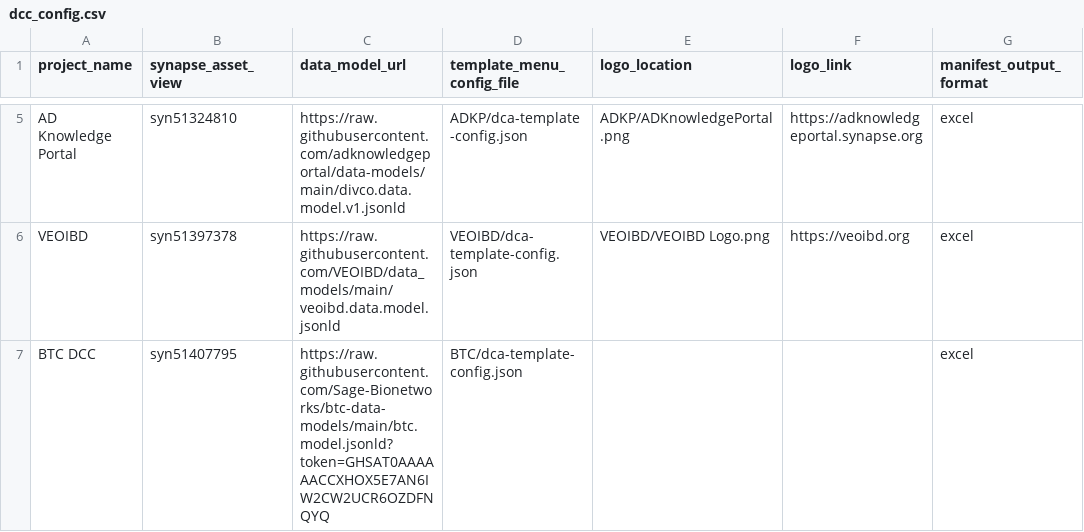
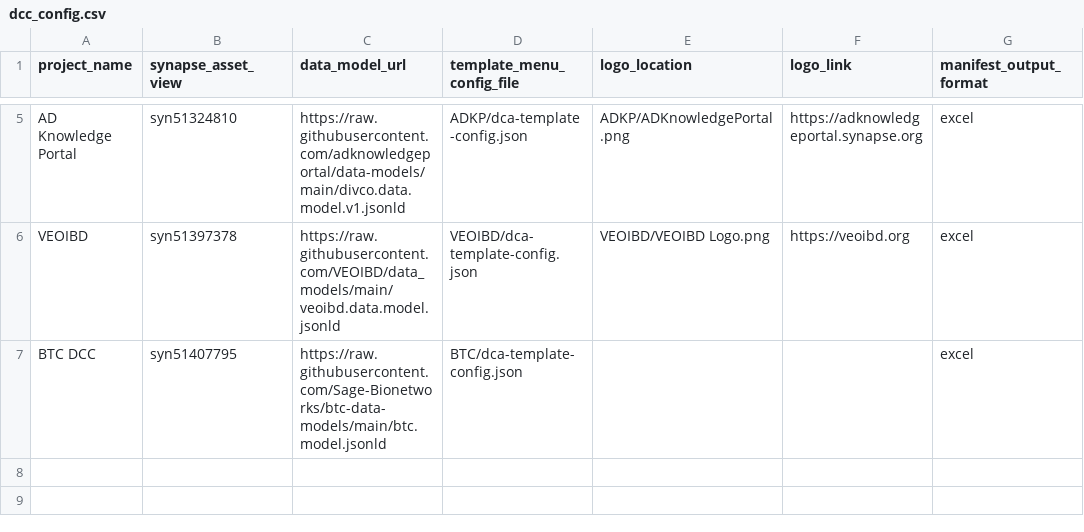
Before and after one commit to Sage-Bionetworks/data_curator_config, a CSV file: dcc_config.csv, drawn as a sheet; only a part is shown, gaps mark what is left out; the diff names each change by its address in the sheet, - before the commit and + after, or states it on an @@ line.

Commit message:
Update dcc_config.csv
Update BTC data model URL after making the repo public

```diff
--- a/dcc_config.csv
+++ b/dcc_config.csv
-C7 (data_model_url): https://raw.githubusercontent.com/Sage-Bionetworks/btc-data-models/main/btc.model.jsonld?token=GHSAT0AAAAAACCXHOX5E7AN6IW2CW2UCR6OZDFNQYQ
+C7 (data_model_url): https://raw.githubusercontent.com/Sage-Bionetworks/btc-data-models/main/btc.model.jsonld
```
